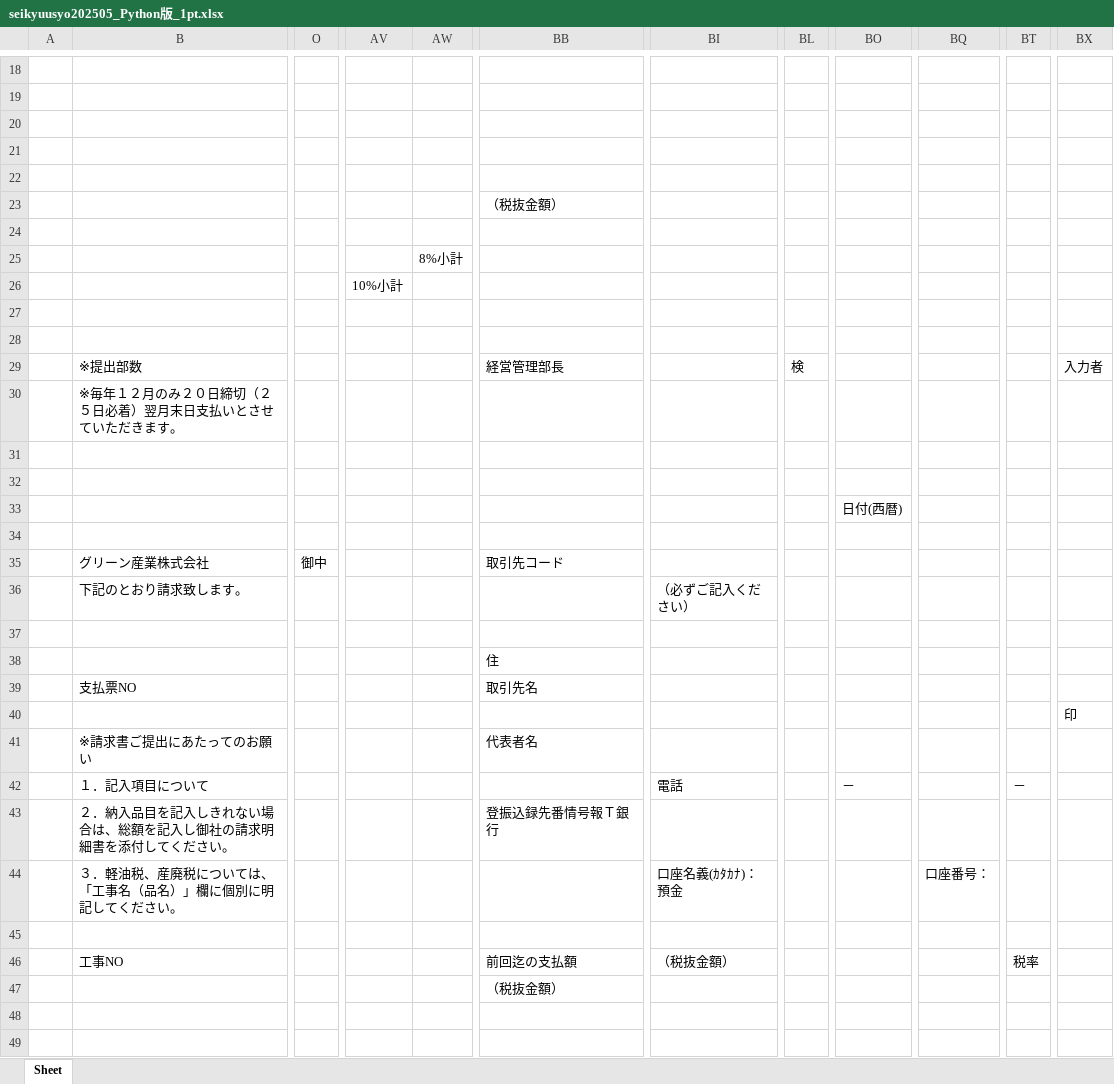
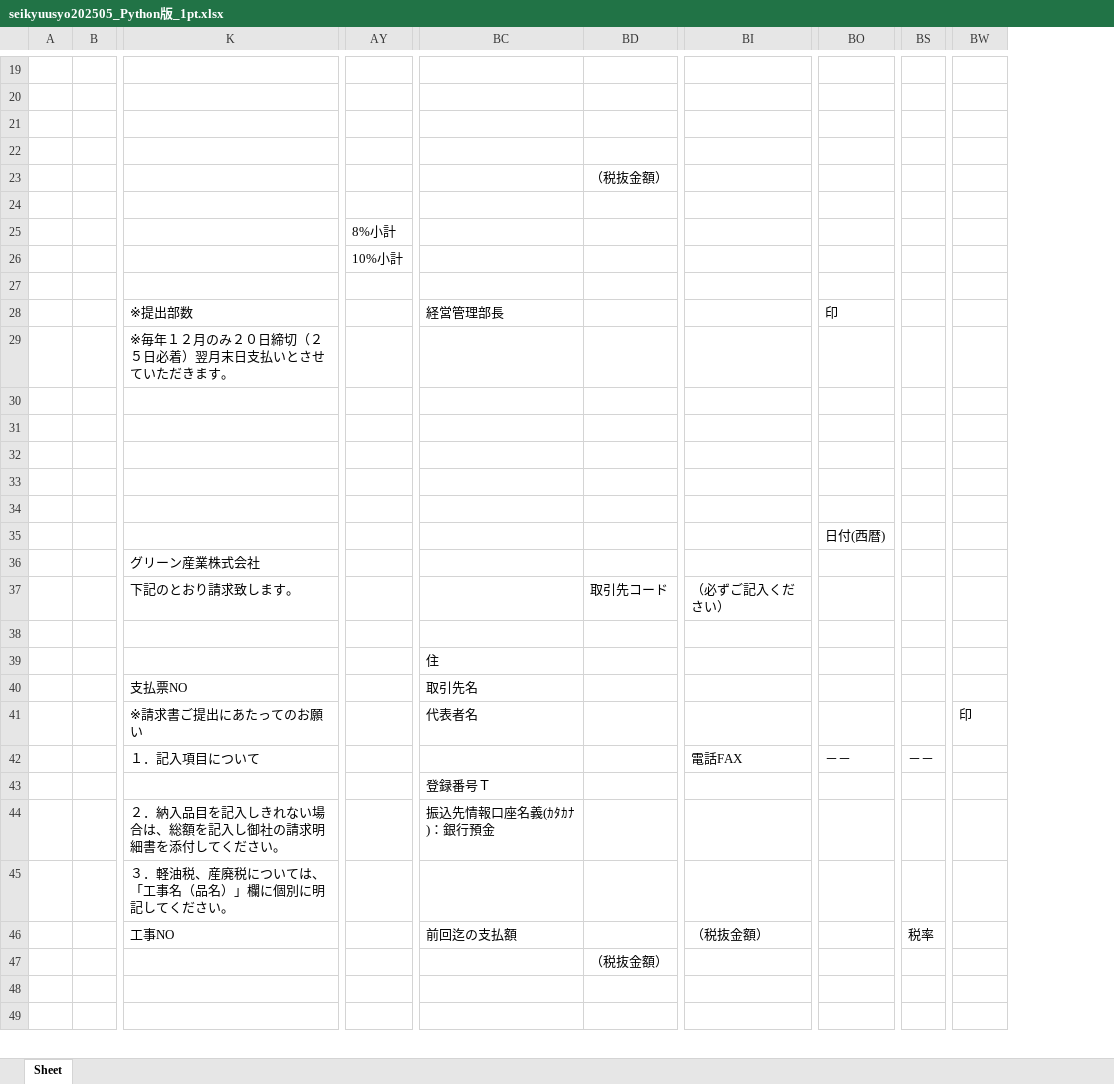
Before and after one commit to TakumiHata/Sheetling, an Excel workbook: data/out/test0/seikyuusyo202505_Python版_1pt.xlsx, sheet Sheet, drawn as a sheet; only a part is shown, gaps mark what is left out; values as stored, in another font and other column widths than the file's, no cell formats; removed rows and columns are numbered as before the commit, all else as after; rows hold the shown columns only; the diff covers the shown part only; the diff names each change by its address in the sheet, - before the commit and + after, or states it on an @@ line.

```diff
--- a/data/out/test0/seikyuusyo202505_Python版_1pt.xlsx (sheet Sheet)
+++ b/data/out/test0/seikyuusyo202505_Python版_1pt.xlsx (sheet Sheet)
+column B, empty
-column O, empty
-column AW, row 25: 8%小計
+column BD, row 23: （税抜金額）; row 37: 取引先コード; row 47: （税抜金額）
-column BL, empty
-column BQ, empty
-row 22: (empty)
-BC23: （税抜金額）
+BC23: (empty)
-AY25: (empty)
+AY25: 8%小計
-row 27: (empty)
-row 29:  | ※提出部数 |  |  |  | 経営管理部長 |  | 検 |  |  |  | 入力者
+row 28:  |  | ※提出部数 |  | 経営管理部長 |  |  | 印
-BO32: 日付(西暦)
+BO32: (empty)
+row 33: (empty)
+row 34: (empty)
-BO35: (empty)
+BO35: 日付(西暦)
-row 35:  | グリーン産業株式会社 | 御中 |  |  | 取引先コード
+row 36:  |  | グリーン産業株式会社
-row 40:  |  |  |  |  |  |  |  |  |  |  | 印
-BW41: (empty)
+BW41: 印
-BI42: 電話
+BI42: 電話FAX
-BO42: －
+BO42: －－
-BS42: －
+BS42: －－
-row 43:  | ２．納入品目を記入しきれない場合は、総額を記入し御社の請求明細書を添付してください。 |  |  |  | 登振込録先番情号報Ｔ銀行
-row 44:  | ３．軽油税、産廃税については、「工事名（品名）」欄に個別に明記してください。 |  |  |  |  | 口座名義(ｶﾀｶﾅ)：預金 |  |  | 口座番号：
+row 43:  |  |  |  | 登録番号Ｔ
+row 44:  |  | ２．納入品目を記入しきれない場合は、総額を記入し御社の請求明細書を添付してください。 |  | 振込先情報口座名義(ｶﾀｶﾅ)：銀行預金
-K45: (empty)
+K45: ３．軽油税、産廃税については、「工事名（品名）」欄に個別に明記してください。
-BC47: （税抜金額）
+BC47: (empty)
```
Also changed, not shown: 6 added rows, 7 removed rows, 9 added columns, 8 removed columns and 11 edited cells elsewhere in this sheet, cell formats, data/out/test0/seikyuusyo202505_Python版_2pt.xlsx, data/out/test1/001328648_Python版_1pt.xlsx, 46 other files.
